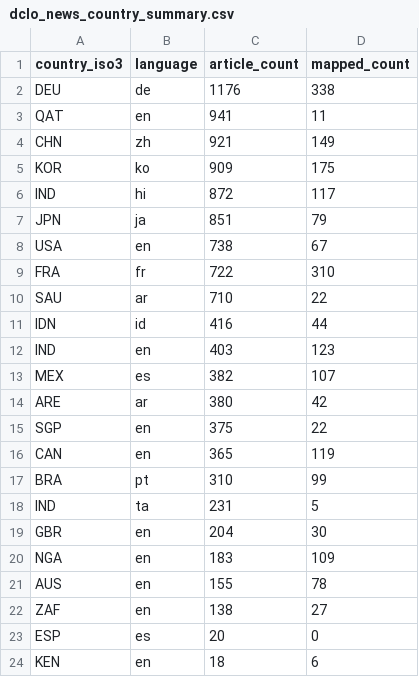
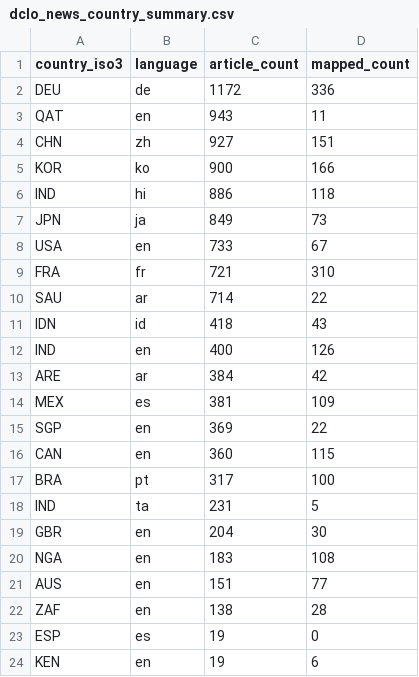
Before and after one commit to techpolicycomms/dclo-dual-track-dashboard, a CSV file: data/gold/dclo_news_country_summary.csv, drawn as a sheet.

```diff
--- a/data/gold/dclo_news_country_summary.csv
+++ b/data/gold/dclo_news_country_summary.csv
@@ -1,24 +1,24 @@
 country_iso3,language,article_count,mapped_count
-DEU,de,1176,338
-QAT,en,941,11
-CHN,zh,921,149
-KOR,ko,909,175
-IND,hi,872,117
-JPN,ja,851,79
-USA,en,738,67
-FRA,fr,722,310
-SAU,ar,710,22
-IDN,id,416,44
-IND,en,403,123
-MEX,es,382,107
-ARE,ar,380,42
-SGP,en,375,22
-CAN,en,365,119
-BRA,pt,310,99
+DEU,de,1172,336
+QAT,en,943,11
+CHN,zh,927,151
+KOR,ko,900,166
+IND,hi,886,118
+JPN,ja,849,73
+USA,en,733,67
+FRA,fr,721,310
+SAU,ar,714,22
+IDN,id,418,43
+IND,en,400,126
+ARE,ar,384,42
+MEX,es,381,109
+SGP,en,369,22
+CAN,en,360,115
+BRA,pt,317,100
 IND,ta,231,5
 GBR,en,204,30
-NGA,en,183,109
-AUS,en,155,78
-ZAF,en,138,27
-ESP,es,20,0
-KEN,en,18,6
+NGA,en,183,108
+AUS,en,151,77
+ZAF,en,138,28
+ESP,es,19,0
+KEN,en,19,6
```
Also changed, not shown: 3 other files.
